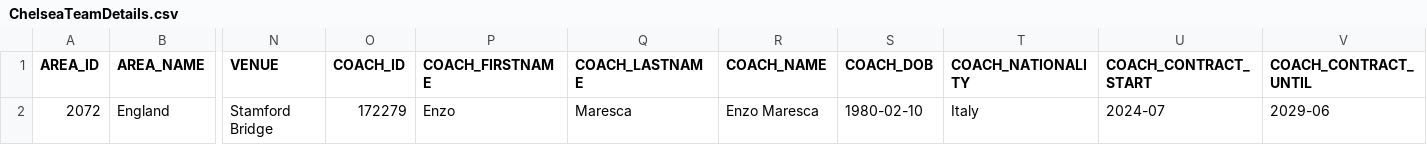
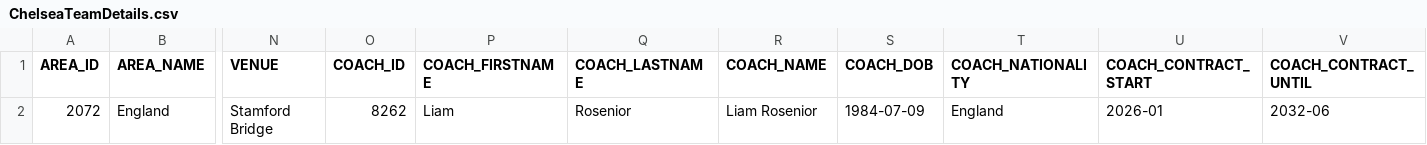
Before and after one commit to megansam5/chelsea-dashboard, a CSV file: csv_files/ChelseaTeamDetails.csv, drawn as a sheet; only a part is shown, gaps mark what is left out; the diff names each change by its address in the sheet, - before the commit and + after, or states it on an @@ line.

```diff
--- a/csv_files/ChelseaTeamDetails.csv
+++ b/csv_files/ChelseaTeamDetails.csv
-O2 (COACH_ID): 172279
+O2 (COACH_ID): 8262
-P2 (COACH_FIRSTNAME): Enzo
+P2 (COACH_FIRSTNAME): Liam
-Q2 (COACH_LASTNAME): Maresca
+Q2 (COACH_LASTNAME): Rosenior
-R2 (COACH_NAME): Enzo Maresca
+R2 (COACH_NAME): Liam Rosenior
-S2 (COACH_DOB): 1980-02-10
+S2 (COACH_DOB): 1984-07-09
-T2 (COACH_NATIONALITY): Italy
+T2 (COACH_NATIONALITY): England
-U2 (COACH_CONTRACT_START): 2024-07
+U2 (COACH_CONTRACT_START): 2026-01
-V2 (COACH_CONTRACT_UNTIL): 2029-06
+V2 (COACH_CONTRACT_UNTIL): 2032-06
```
Also changed, not shown: csv_files/ChampionsLeagueStandings.csv, csv_files/ChelseaMatches.csv, 10 other files.
